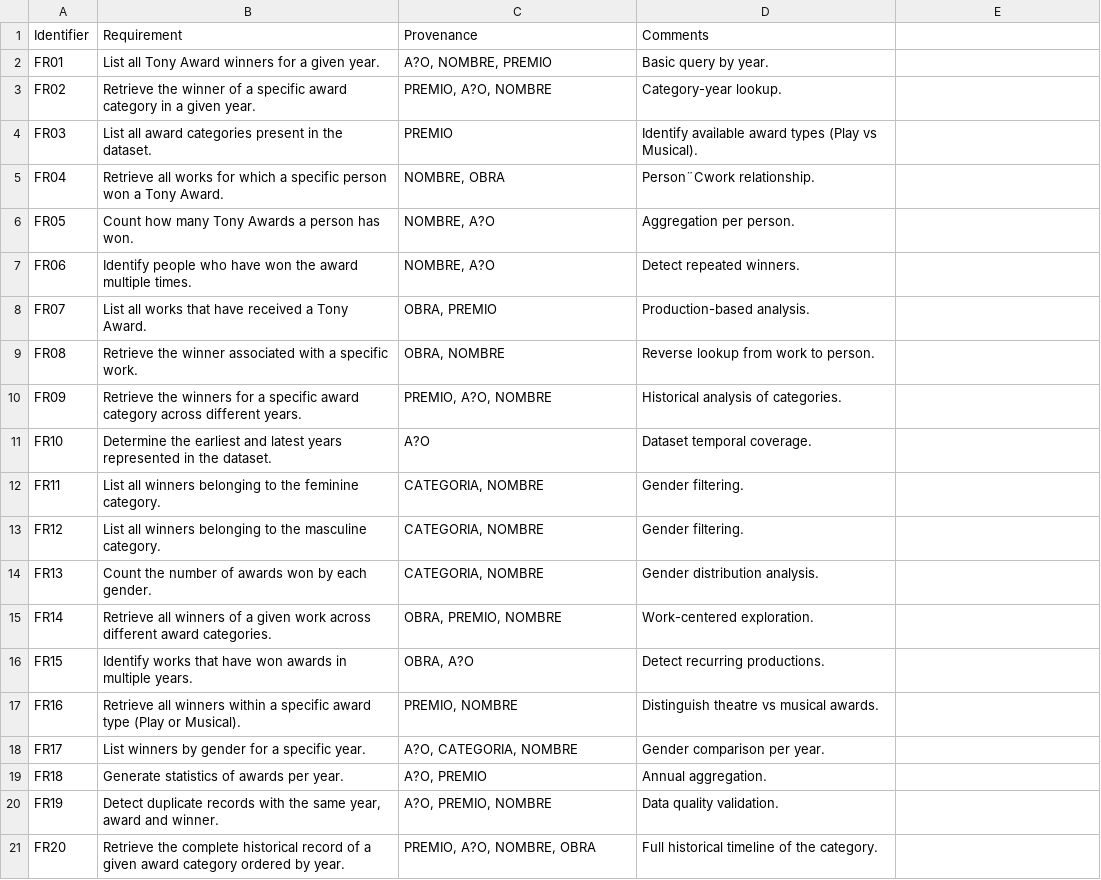
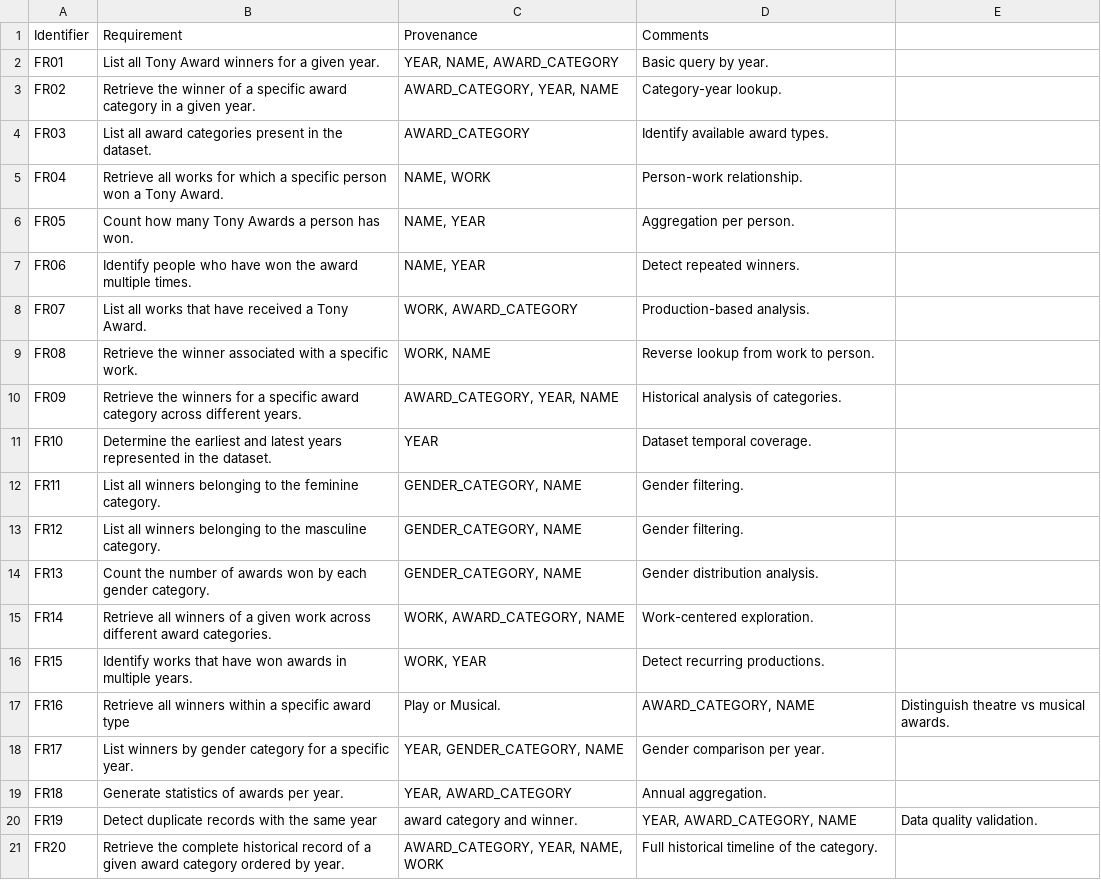
Before and after one commit to tony07122004/group10-semantic-requirements, a CSV file: requirements/Requirement.csv, drawn as a sheet; the diff names each change by its address in the sheet, - before the commit and + after, or states it on an @@ line.

Commit message:
Update Requirement.csv

```diff
--- a/requirements/Requirement.csv
+++ b/requirements/Requirement.csv
-C2 (Provenance): A?O, NOMBRE, PREMIO
+C2 (Provenance): YEAR, NAME, AWARD_CATEGORY
-C3 (Provenance): PREMIO, A?O, NOMBRE
+C3 (Provenance): AWARD_CATEGORY, YEAR, NAME
-C4 (Provenance): PREMIO
+C4 (Provenance): AWARD_CATEGORY
-D4 (Comments): Identify available award types (Play vs Musical).
+D4 (Comments): Identify available award types.
-C5 (Provenance): NOMBRE, OBRA
+C5 (Provenance): NAME, WORK
-D5 (Comments): Person¨Cwork relationship.
+D5 (Comments): Person-work relationship.
-C6:C7 (Provenance): NOMBRE, A?O
+C6:C7 (Provenance): NAME, YEAR
-C8 (Provenance): OBRA, PREMIO
+C8 (Provenance): WORK, AWARD_CATEGORY
-C9 (Provenance): OBRA, NOMBRE
+C9 (Provenance): WORK, NAME
-C10 (Provenance): PREMIO, A?O, NOMBRE
+C10 (Provenance): AWARD_CATEGORY, YEAR, NAME
-C11 (Provenance): A?O
+C11 (Provenance): YEAR
-C12:C14 (Provenance): CATEGORIA, NOMBRE
+C12:C14 (Provenance): GENDER_CATEGORY, NAME
-B14 (Requirement): …by each gender.
+B14 (Requirement): …by each gender category.
-C15 (Provenance): OBRA, PREMIO, NOMBRE
+C15 (Provenance): WORK, AWARD_CATEGORY, NAME
-C16 (Provenance): OBRA, A?O
+C16 (Provenance): WORK, YEAR
-B17 (Requirement): …award type (Play or Musical).
+B17 (Requirement): …award type
-C17 (Provenance): PREMIO, NOMBRE
+C17 (Provenance): Play or Musical.
-D17 (Comments): Distinguish theatre vs musical awards.
+D17 (Comments): AWARD_CATEGORY, NAME
-E17: (empty)
+E17: Distinguish theatre vs musical awards.
-B18 (Requirement): …by gender for a…
+B18 (Requirement): …by gender category for a…
-C18 (Provenance): A?O, CATEGORIA, NOMBRE
+C18 (Provenance): YEAR, GENDER_CATEGORY, NAME
-C19 (Provenance): A?O, PREMIO
+C19 (Provenance): YEAR, AWARD_CATEGORY
-B20 (Requirement): …the same year, award and winner.
+B20 (Requirement): …the same year
-C20 (Provenance): A?O, PREMIO, NOMBRE
+C20 (Provenance): award category and winner.
-D20 (Comments): Data quality validation.
+D20 (Comments): YEAR, AWARD_CATEGORY, NAME
-E20: (empty)
+E20: Data quality validation.
-C21 (Provenance): PREMIO, A?O, NOMBRE, OBRA
+C21 (Provenance): AWARD_CATEGORY, YEAR, NAME, WORK
```
